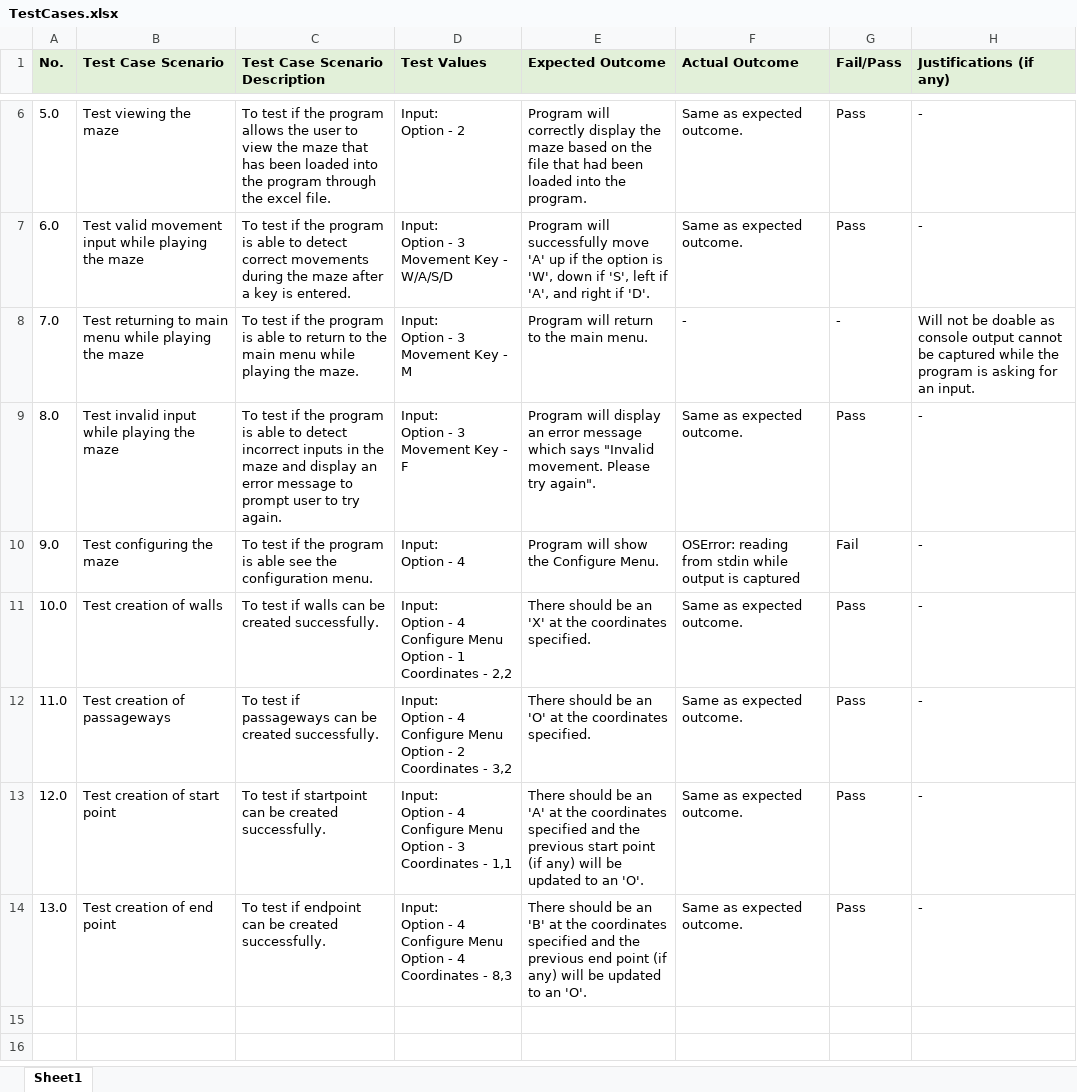
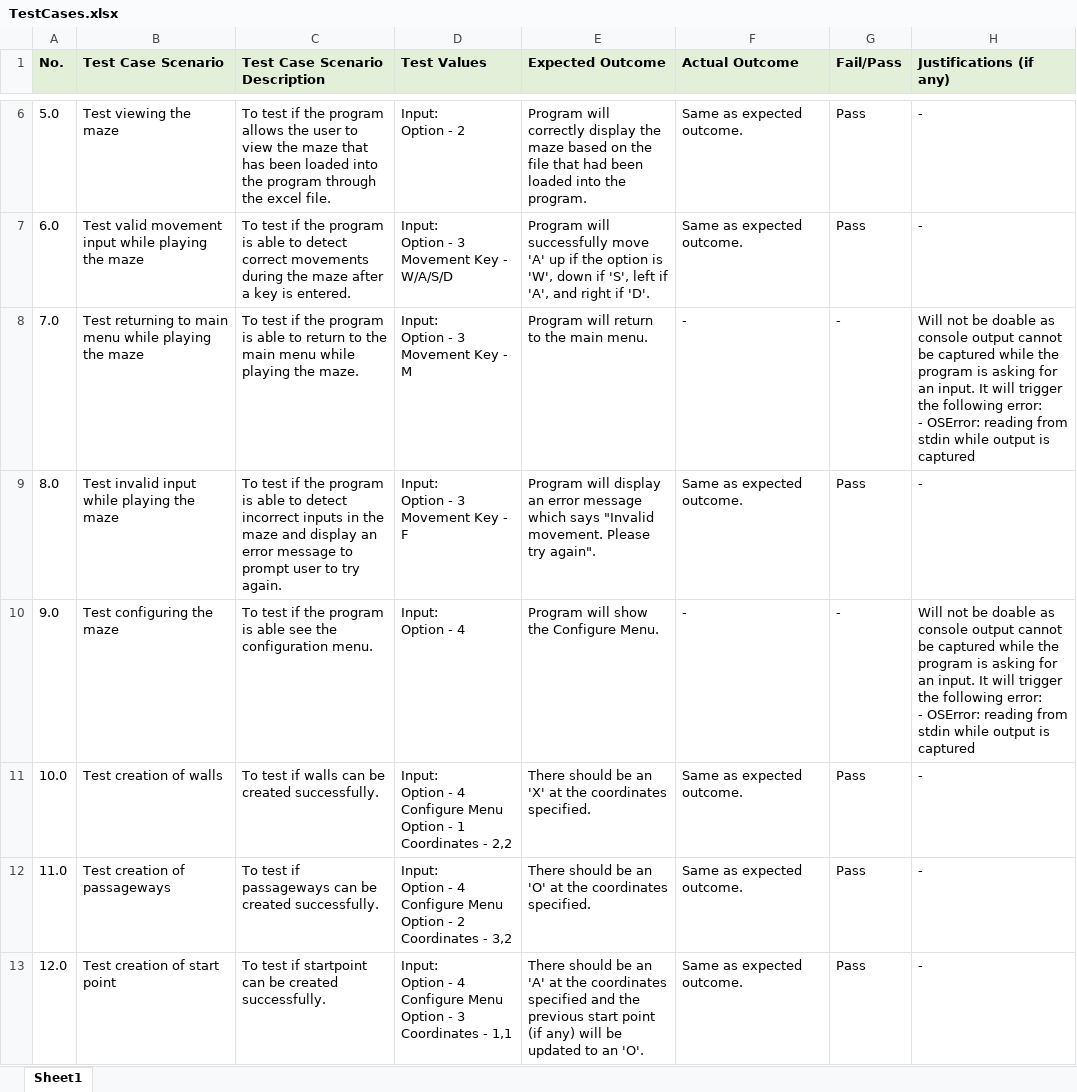
Before and after one commit to zxlee00/ETIAssignment, an Excel workbook: TestCases.xlsx, sheet Sheet1, drawn as a sheet; only a part is shown, gaps mark what is left out; the shorter side is filled out with more unchanged rows; values as stored, in another font and other column widths than the file's, no borders; ↵ is a line break in a cell; the diff names each change by its address in the sheet, - before the commit and + after, or states it on an @@ line.

Commit message:
#7 #2 updated test script and test cases

```diff
--- a/TestCases.xlsx (sheet Sheet1)
+++ b/TestCases.xlsx (sheet Sheet1)
-H8 (Justifications (if any)): …an input.
+H8 (Justifications (if any)): …an input. It will trigger the following error: ↵ - OSError: reading from stdin while output is captured
-F10 (Actual Outcome): OSError: reading from stdin while output is captured
+F10 (Actual Outcome): -
-G10 (Fail/Pass): Fail
+G10 (Fail/Pass): -
-H10 (Justifications (if any)): -
+H10 (Justifications (if any)): Will not be doable as console output cannot be captured while the program is asking for an input. It will trigger the following error: ↵ - OSError: reading from stdin while output is captured
```
Also changed, not shown: 1 other file.
